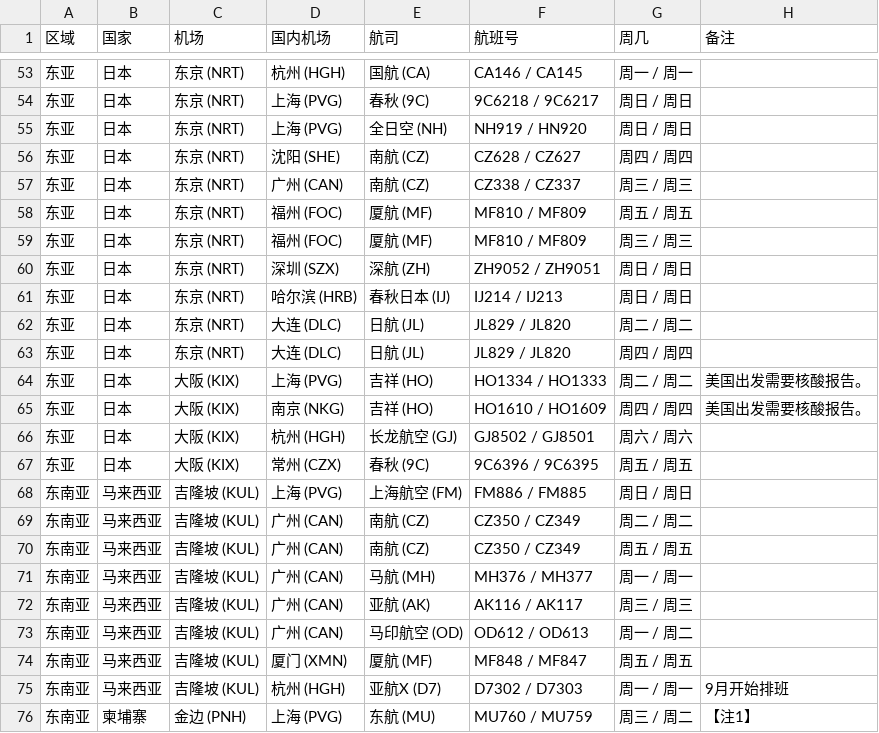
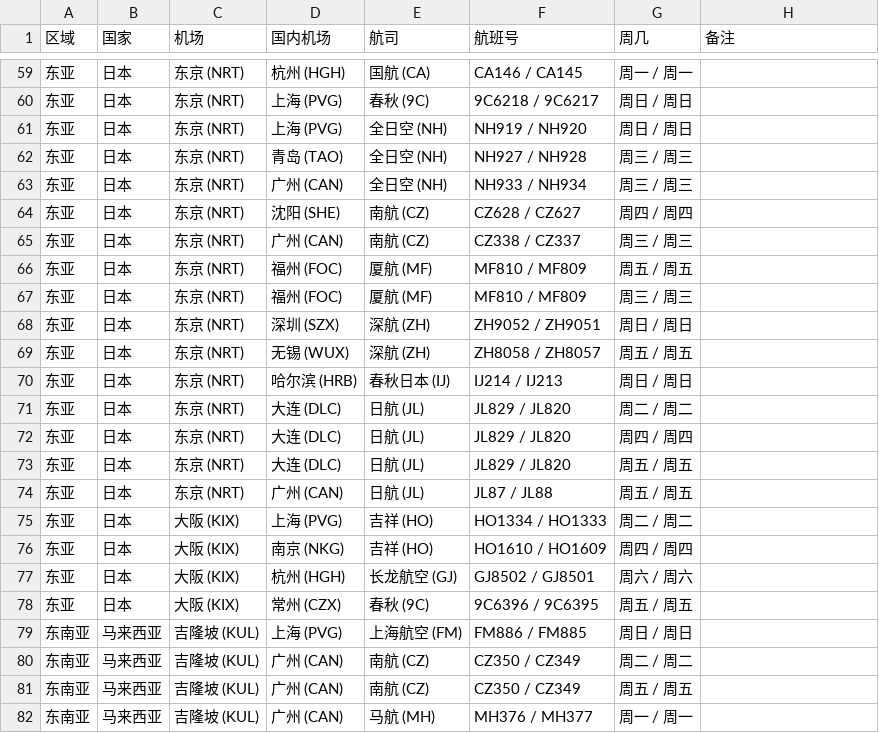
Before and after one commit to USCreditCardGuide/airlines-to-china-covid-19, a CSV file: airlines.csv, drawn as a sheet; only a part is shown, gaps mark what is left out; the shorter side is filled out with more unchanged rows; the diff covers the shown part only.

```diff
--- a/airlines.csv
+++ b/airlines.csv
@@ -54,3 +60,5 @@
 东亚,日本,东京 (NRT),上海 (PVG),春秋 (9C),9C6218 / 9C6217,周日 / 周日,
-东亚,日本,东京 (NRT),上海 (PVG),全日空 (NH),NH919 / HN920,周日 / 周日,
+东亚,日本,东京 (NRT),上海 (PVG),全日空 (NH),NH919 / NH920,周日 / 周日,
+东亚,日本,东京 (NRT),青岛 (TAO),全日空 (NH),NH927 / NH928,周三 / 周三,
+东亚,日本,东京 (NRT),广州 (CAN),全日空 (NH),NH933 / NH934,周三 / 周三,
 东亚,日本,东京 (NRT),沈阳 (SHE),南航 (CZ),CZ628 / CZ627,周四 / 周四,
@@ -61 +69,2 @@
+东亚,日本,东京 (NRT),无锡 (WUX),深航 (ZH),ZH8058 / ZH8057,周五 / 周五,
 东亚,日本,东京 (NRT),哈尔滨 (HRB),春秋日本 (IJ),IJ214 / IJ213,周日 / 周日,
@@ -63,4 +72,6 @@
 东亚,日本,东京 (NRT),大连 (DLC),日航 (JL),JL829 / JL820,周四 / 周四,
-东亚,日本,大阪 (KIX),上海 (PVG),吉祥 (HO),HO1334 / HO1333,周二 / 周二,美国出发需要核酸报告。
-东亚,日本,大阪 (KIX),南京 (NKG),吉祥 (HO),HO1610 / HO1609,周四 / 周四,美国出发需要核酸报告。
+东亚,日本,东京 (NRT),大连 (DLC),日航 (JL),JL829 / JL820,周五 / 周五,
+东亚,日本,东京 (NRT),广州 (CAN),日航 (JL),JL87 / JL88,周五 / 周五,
+东亚,日本,大阪 (KIX),上海 (PVG),吉祥 (HO),HO1334 / HO1333,周二 / 周二,
+东亚,日本,大阪 (KIX),南京 (NKG),吉祥 (HO),HO1610 / HO1609,周四 / 周四,
 东亚,日本,大阪 (KIX),杭州 (HGH),长龙航空 (GJ),GJ8502 / GJ8501,周六 / 周六,
```
Also changed, not shown: 7 added rows and 1 edited cell elsewhere in this file.
